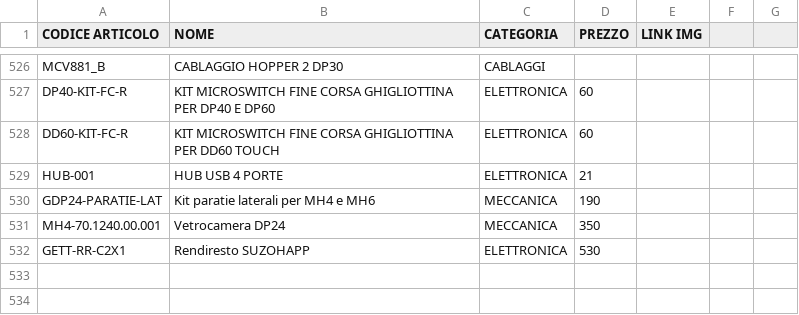
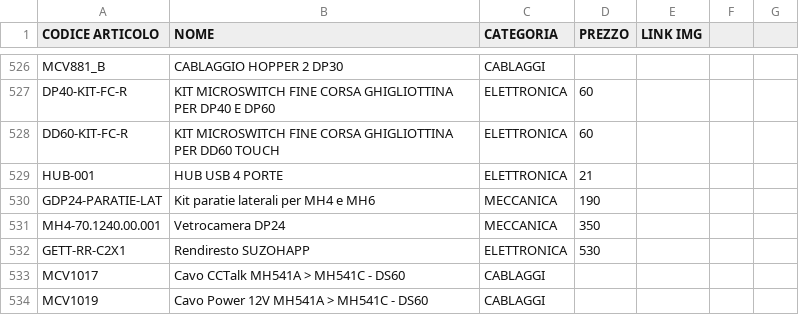
Before and after one commit to MicorhardAss/mhricambi, a CSV file: listaprodotti.csv, drawn as a sheet; only a part is shown, gaps mark what is left out.

Commit message:
Update listaprodotti.csv
Aggiunti MCV1017 E  MCV1019 DS60

```diff
--- a/listaprodotti.csv
+++ b/listaprodotti.csv
@@ -532 +532,3 @@ MH4-70.1240.00.001,Vetrocamera DP24, MECCANICA,350,
 GETT-RR-C2X1, Rendiresto SUZOHAPP, ELETTRONICA, 530,
+MCV1017, Cavo CCTalk MH541A > MH541C - DS60,CABLAGGI,
+MCV1019, Cavo Power 12V MH541A > MH541C - DS60,CABLAGGI,
```
